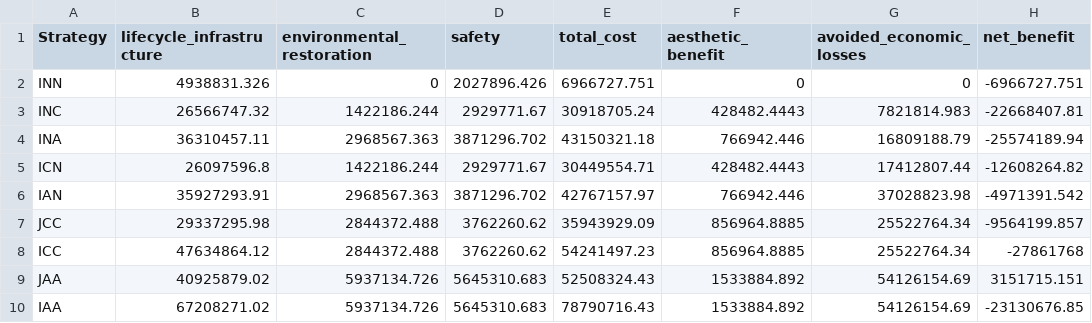
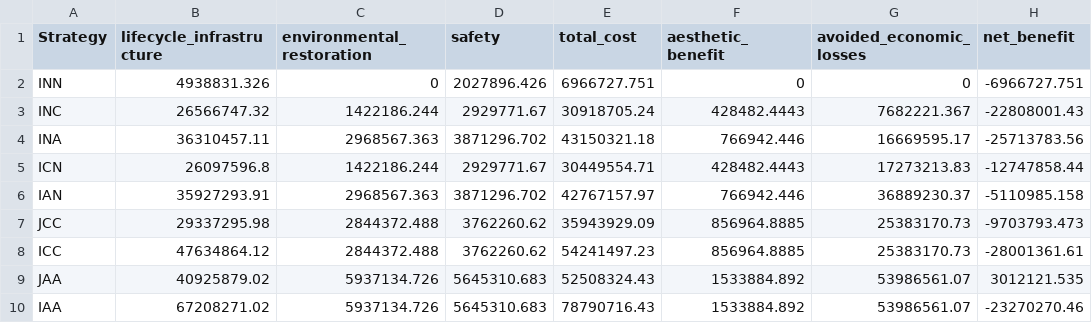
Before and after one commit to narslab/project-groundwork, a CSV file: results/outcomes/Sensitivity2/npv_cost_loss_benefit_vll_br_R_2.csv, drawn as a sheet.

Commit message:
Sensitivity with VLL_B,R=2

```diff
--- a/results/outcomes/Sensitivity2/npv_cost_loss_benefit_vll_br_R_2.csv
+++ b/results/outcomes/Sensitivity2/npv_cost_loss_benefit_vll_br_R_2.csv
@@ -2,9 +2,9 @@ Strategy,lifecycle_infrastructure,environmental_restoration,safety,total_cost,ae
 INN,4938831.326,0,2027896.426,6966727.751,0,0,-6966727.751
-INC,26566747.32,1422186.244,2929771.67,30918705.24,428482.4443,7821814.983,-22668407.81
-INA,36310457.11,2968567.363,3871296.702,43150321.18,766942.446,16809188.79,-25574189.94
-ICN,26097596.8,1422186.244,2929771.67,30449554.71,428482.4443,17412807.44,-12608264.82
-IAN,35927293.91,2968567.363,3871296.702,42767157.97,766942.446,37028823.98,-4971391.542
-JCC,29337295.98,2844372.488,3762260.62,35943929.09,856964.8885,25522764.34,-9564199.857
-ICC,47634864.12,2844372.488,3762260.62,54241497.23,856964.8885,25522764.34,-27861768
-JAA,40925879.02,5937134.726,5645310.683,52508324.43,1533884.892,54126154.69,3151715.151
-IAA,67208271.02,5937134.726,5645310.683,78790716.43,1533884.892,54126154.69,-23130676.85
+INC,26566747.32,1422186.244,2929771.67,30918705.24,428482.4443,7682221.367,-22808001.43
+INA,36310457.11,2968567.363,3871296.702,43150321.18,766942.446,16669595.17,-25713783.56
+ICN,26097596.8,1422186.244,2929771.67,30449554.71,428482.4443,17273213.83,-12747858.44
+IAN,35927293.91,2968567.363,3871296.702,42767157.97,766942.446,36889230.37,-5110985.158
+JCC,29337295.98,2844372.488,3762260.62,35943929.09,856964.8885,25383170.73,-9703793.473
+ICC,47634864.12,2844372.488,3762260.62,54241497.23,856964.8885,25383170.73,-28001361.61
+JAA,40925879.02,5937134.726,5645310.683,52508324.43,1533884.892,53986561.07,3012121.535
+IAA,67208271.02,5937134.726,5645310.683,78790716.43,1533884.892,53986561.07,-23270270.46
```
Also changed, not shown: results/outcomes/Sensitivity2/npv_cost_loss_benefit_relative_vll_br_R_2.csv, 1 other file.
